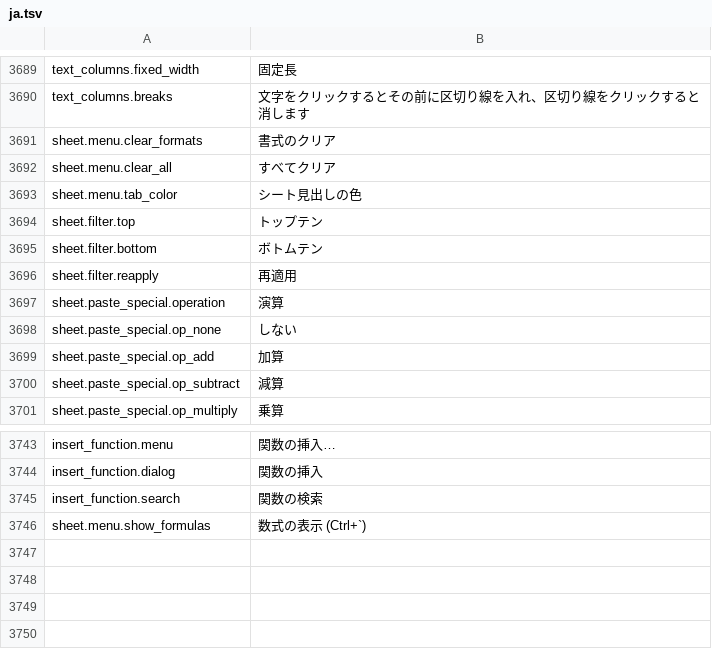
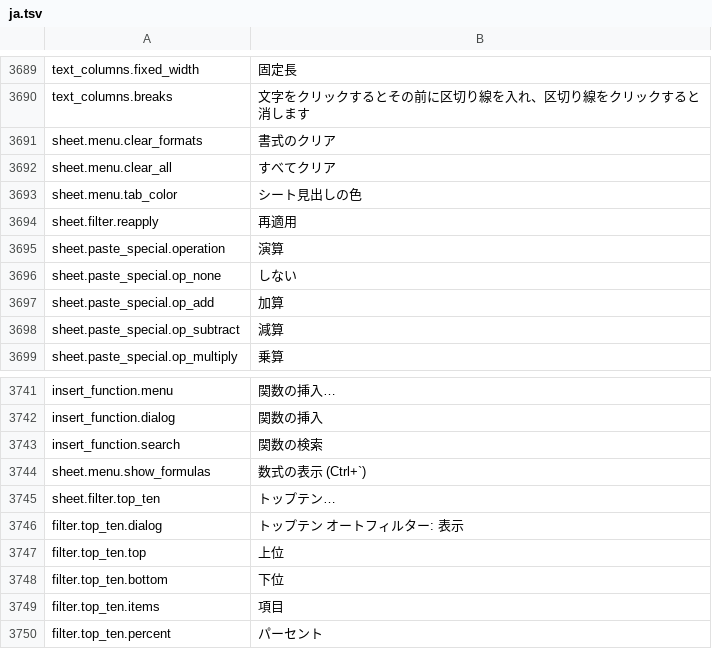
Before and after one commit to jade-rs/jade-office, a TSV file: crates/jade-gpui-app/i18n/ja.tsv, drawn as a sheet; only a part is shown, gaps mark what is left out.

```diff
--- a/crates/jade-gpui-app/i18n/ja.tsv
+++ b/crates/jade-gpui-app/i18n/ja.tsv
@@ -3693,4 +3693,2 @@ sheet.menu.clear_all	すべてクリア
 sheet.menu.tab_color	シート見出しの色
-sheet.filter.top	トップテン
-sheet.filter.bottom	ボトムテン
 sheet.filter.reapply	再適用
@@ -3746 +3744,7 @@ insert_function.search	関数の検索
 sheet.menu.show_formulas	数式の表示 (Ctrl+`)
+sheet.filter.top_ten	トップテン…
+filter.top_ten.dialog	トップテン オートフィルター: 表示
+filter.top_ten.top	上位
+filter.top_ten.bottom	下位
+filter.top_ten.items	項目
+filter.top_ten.percent	パーセント
```
Also changed, not shown: crates/jade-gpui-app/i18n/en.tsv, 12 other files.
